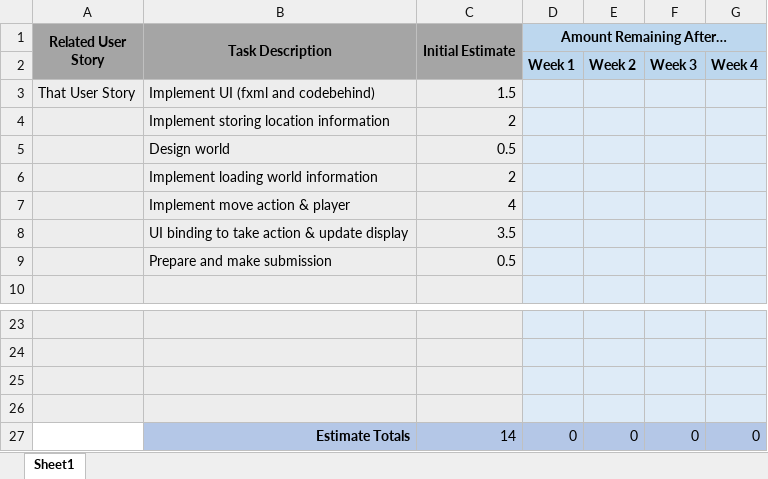
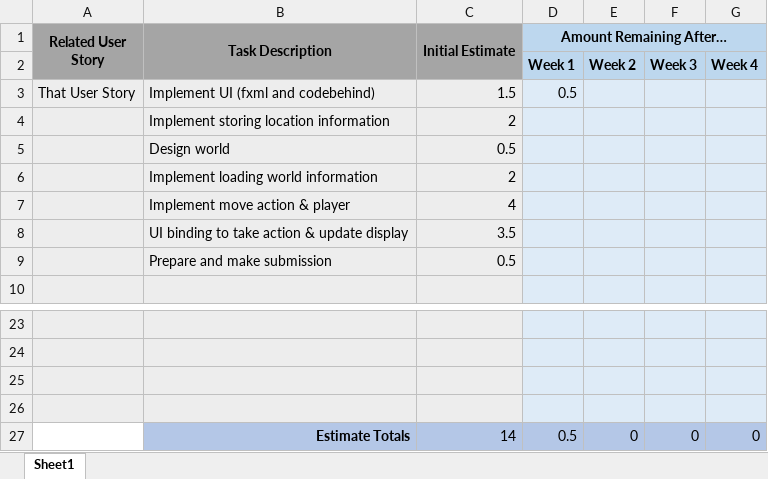
Before and after one commit to Seyekoh/TextAdventureGame, an Excel workbook: documentation/Sprint Backlog Burndown.xlsx, sheet Sheet1, drawn as a sheet; only a part is shown, gaps mark what is left out; values as stored, in another font and other column widths than the file's, no borders; charts and pictures not drawn; the diff names each change by its address in the sheet, - before the commit and + after, or states it on an @@ line.

```diff
--- a/documentation/Sprint Backlog Burndown.xlsx (sheet Sheet1)
+++ b/documentation/Sprint Backlog Burndown.xlsx (sheet Sheet1)
-D3 (Amount Remaining After…): (empty)
+D3 (Amount Remaining After…): 0.5
-D27 (Amount Remaining After…): 0
+D27 (Amount Remaining After…): 0.5
```
Also changed, not shown: charts or pictures, 1 other file.
